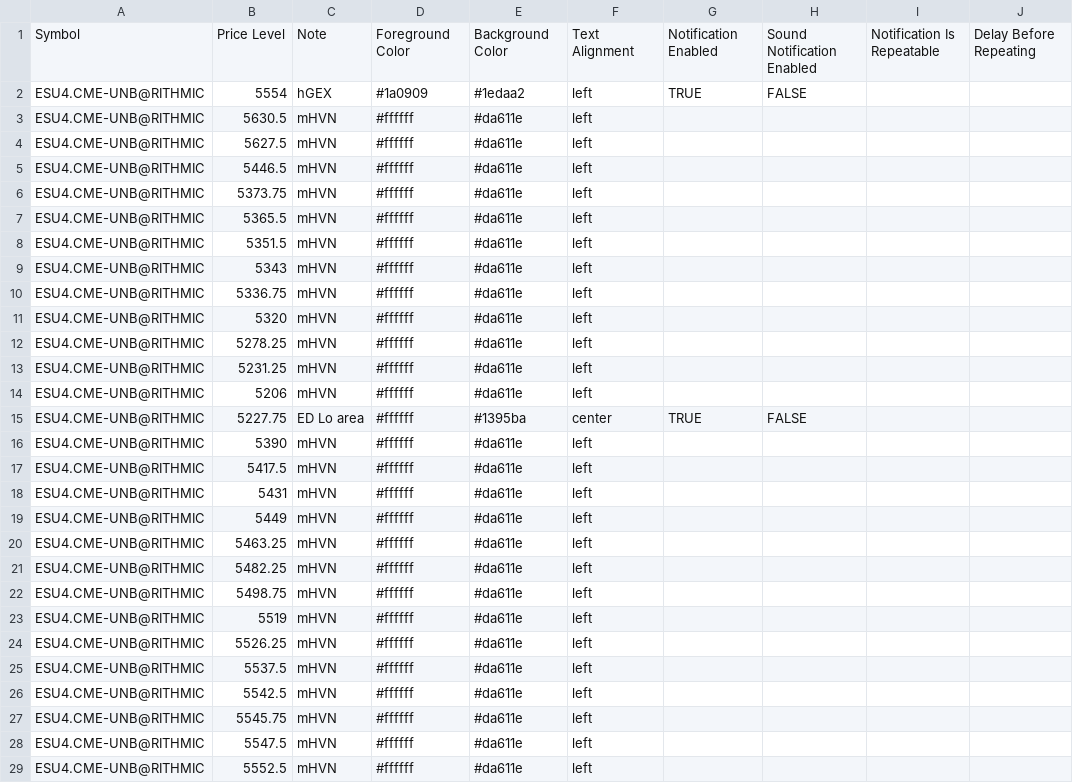
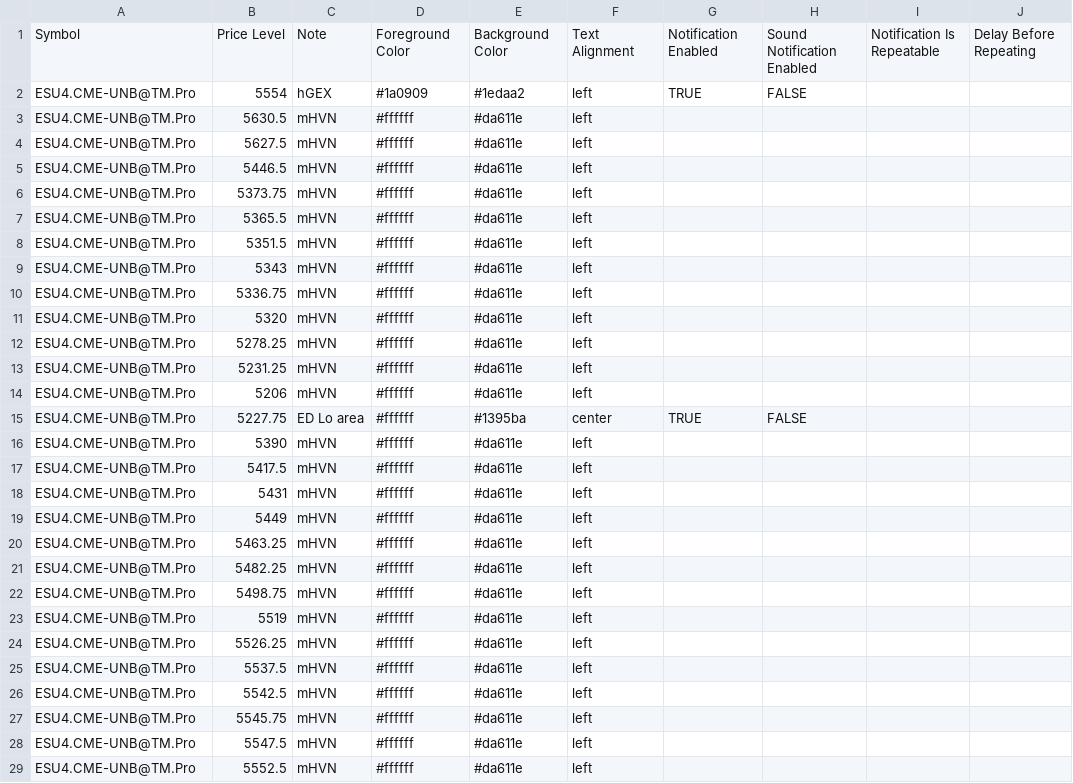
Before and after one commit to snowiesuet/Cloud-notes, a CSV file: ESno.csv, drawn as a sheet; only a part is shown; the diff covers the shown part only; the diff names each change by its address in the sheet, - before the commit and + after, or states it on an @@ line.

Commit message:
Update ESno.csv

```diff
--- a/ESno.csv
+++ b/ESno.csv
-A2:A29: ESU4.CME-UNB@RITHMIC
+A2:A29: ESU4.CME-UNB@TM.Pro
```
Also changed, not shown: 11 edited cells elsewhere in this file.
